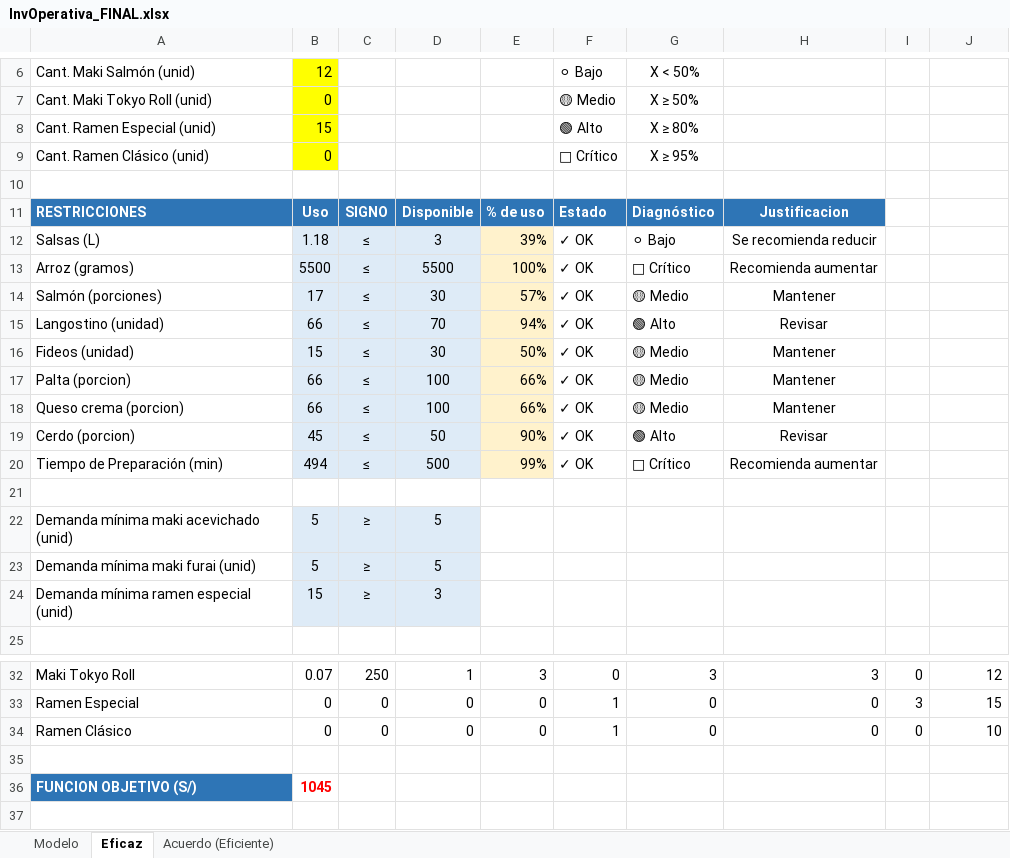
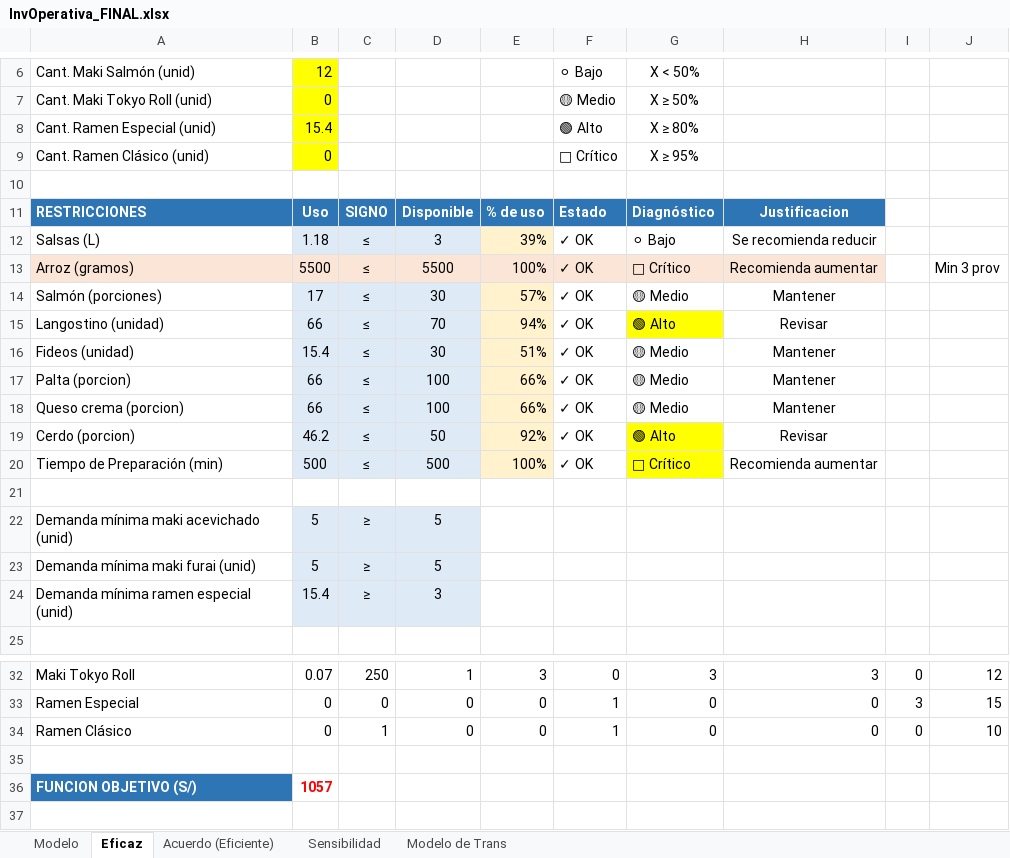
Before and after one commit to Luminugh/InvestigacionOperativa, an Excel workbook: Excel/InvOperativa_FINAL.xlsx, sheet Eficaz, drawn as a sheet; only a part is shown, gaps mark what is left out; values as stored, in another font and other column widths than the file's, no borders; the diff names each change by its address in the sheet, - before the commit and + after, or states it on an @@ line.

```diff
--- a/Excel/InvOperativa_FINAL.xlsx (sheet Eficaz)
+++ b/Excel/InvOperativa_FINAL.xlsx (sheet Eficaz)
+sheet tab: Sensibilidad
+sheet tab: Modelo de Trans
-B8: 15
+B8: 15.4
-A13 fill: none
+A13 fill: #FBE5D6
-B13:D13 fill: #DEEBF7
+B13:D13 fill: #FBE5D6
-F13:H13 fill: none
+F13:H13 fill: #FBE5D6
-J13: (empty)
+J13: Min 3 prov
-G15 fill: none
+G15 fill: #FFFF00
-B16: 15
+B16: 15.4
-E16: 50%
+E16: 51%
-B19: 45
+B19: 46.2
-E19: 90%
+E19: 92%
-G19:G20 fill: none
+G19:G20 fill: #FFFF00
-B20: 494
+B20: 500
-E20: 99%
+E20: 100%
-B24: 15
+B24: 15.4
-C34: 0
+C34: 1
-B36: 1045
+B36: 1057
```
Also changed, not shown: sheet Modelo, sheet Acuerdo (Eficiente), charts or pictures.
